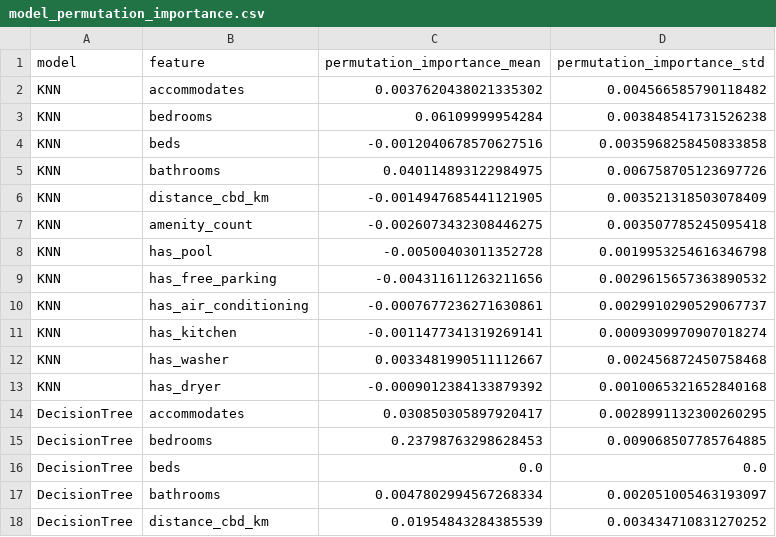
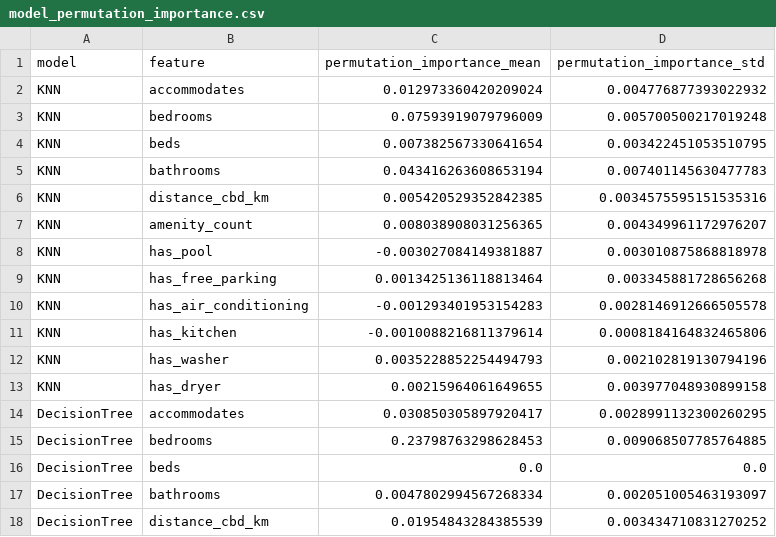
Before and after one commit to tuan891221/COMP20008_A2_W04G10, a CSV file: output/tables/model_permutation_importance.csv, drawn as a sheet; only a part is shown.

```diff
--- a/output/tables/model_permutation_importance.csv
+++ b/output/tables/model_permutation_importance.csv
@@ -1,14 +1,14 @@
 model,feature,permutation_importance_mean,permutation_importance_std
-KNN,accommodates,0.0037620438021335302,0.004566585790118482
-KNN,bedrooms,0.06109999954284,0.003848541731526238
-KNN,beds,-0.0012040678570627516,0.0035968258450833858
-KNN,bathrooms,0.040114893122984975,0.006758705123697726
-KNN,distance_cbd_km,-0.0014947685441121905,0.003521318503078409
-KNN,amenity_count,-0.0026073432308446275,0.003507785245095418
-KNN,has_pool,-0.00500403011352728,0.0019953254616346798
-KNN,has_free_parking,-0.004311611263211656,0.0029615657363890532
-KNN,has_air_conditioning,-0.0007677236271630861,0.0029910290529067737
-KNN,has_kitchen,-0.0011477341319269141,0.0009309970907018274
-KNN,has_washer,0.0033481990511112667,0.002456872450758468
-KNN,has_dryer,-0.0009012384133879392,0.0010065321652840168
+KNN,accommodates,0.012973360420209024,0.004776877393022932
+KNN,bedrooms,0.07593919079796009,0.005700500217019248
+KNN,beds,0.007382567330641654,0.003422451053510795
+KNN,bathrooms,0.043416263608653194,0.007401145630477783
+KNN,distance_cbd_km,0.005420529352842385,0.0034575595151535316
+KNN,amenity_count,0.008038908031256365,0.004349961172976207
+KNN,has_pool,-0.003027084149381887,0.003010875868818978
+KNN,has_free_parking,0.0013425136118813464,0.003345881728656268
+KNN,has_air_conditioning,-0.001293401953154283,0.0028146912666505578
+KNN,has_kitchen,-0.0010088216811379614,0.0008184164832465806
+KNN,has_washer,0.0035228852254494793,0.002102819130794196
+KNN,has_dryer,0.00215964061649655,0.003977048930899158
 DecisionTree,accommodates,0.030850305897920417,0.0028991132300260295
```
Also changed, not shown: output/tables/correlation_predictor_pairs.csv, output/tables/cv_knn_size_only.csv, 41 other files.
